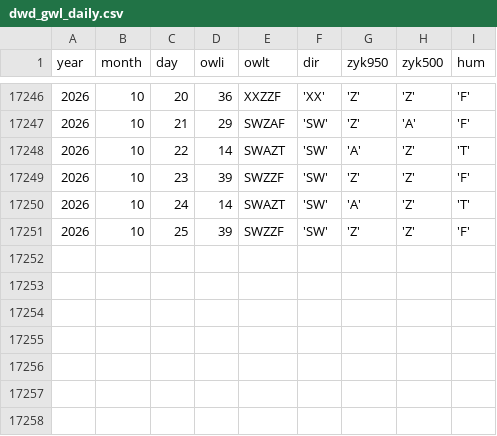
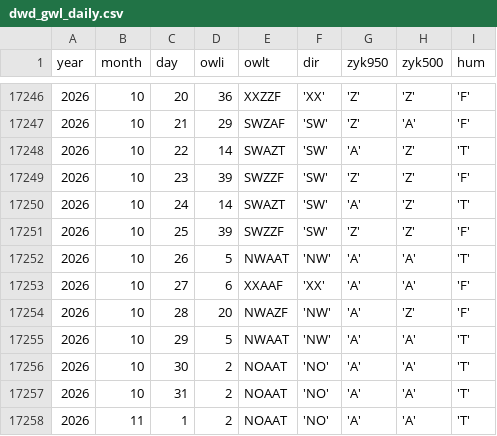
Before and after one commit to climdata/gwl, a CSV file: raw/dwd_gwl_daily.csv, drawn as a sheet; only a part is shown, gaps mark what is left out; the diff names each change by its address in the sheet, - before the commit and + after, or states it on an @@ line.

```diff
--- a/raw/dwd_gwl_daily.csv
+++ b/raw/dwd_gwl_daily.csv
+row 17252: 2026 | 10 | 26 | 5 | NWAAT | 'NW' | 'A' | 'A' | 'T'
+row 17253: 2026 | 10 | 27 | 6 | XXAAF | 'XX' | 'A' | 'A' | 'F'
+row 17254: 2026 | 10 | 28 | 20 | NWAZF | 'NW' | 'A' | 'Z' | 'F'
+row 17255: 2026 | 10 | 29 | 5 | NWAAT | 'NW' | 'A' | 'A' | 'T'
+row 17256: 2026 | 10 | 30 | 2 | NOAAT | 'NO' | 'A' | 'A' | 'T'
+row 17257: 2026 | 10 | 31 | 2 | NOAAT | 'NO' | 'A' | 'A' | 'T'
+row 17258: 2026 | 11 | 1 | 2 | NOAAT | 'NO' | 'A' | 'A' | 'T'
```
Also changed, not shown: 3 other files.
